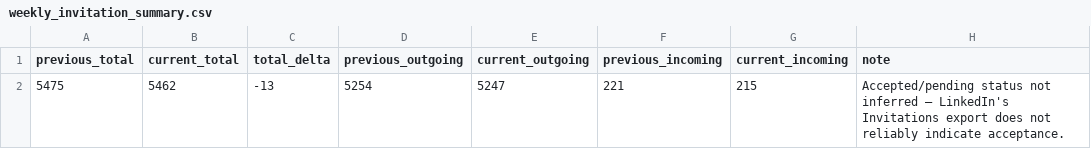
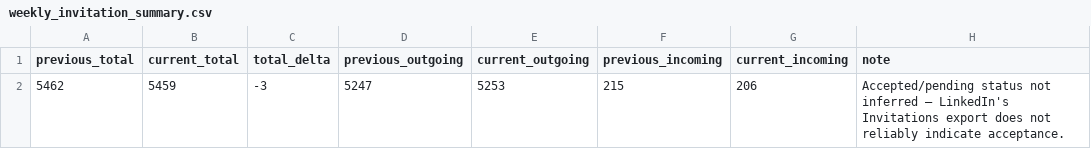
Before and after one commit to Mauricio1806/Conections-map, a CSV file: outputs/weekly_invitation_summary.csv, drawn as a sheet.

```diff
--- a/outputs/weekly_invitation_summary.csv
+++ b/outputs/weekly_invitation_summary.csv
@@ -1,2 +1,2 @@
 previous_total,current_total,total_delta,previous_outgoing,current_outgoing,previous_incoming,current_incoming,note
-5475,5462,-13,5254,5247,221,215,Accepted/pending status not inferred — LinkedIn's Invitations export does not reliably indicate acceptance.
+5462,5459,-3,5247,5253,215,206,Accepted/pending status not inferred — LinkedIn's Invitations export does not reliably indicate acceptance.
```
Also changed, not shown: outputs/action_plan_weekly_history.csv, outputs/weekly_kpi_delta.csv, 19 other files.
